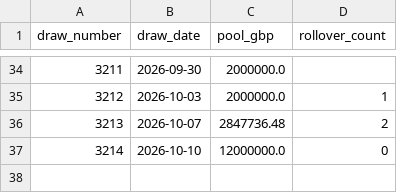
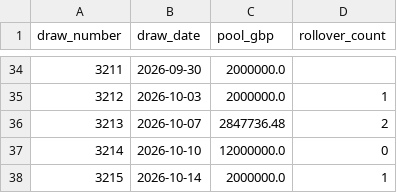
Before and after one commit to KrisRz/Ultimate-AI-Powered-Lottery-Prediction-System, a CSV file: data/draw_pools.csv, drawn as a sheet; only a part is shown, gaps mark what is left out.

```diff
--- a/data/draw_pools.csv
+++ b/data/draw_pools.csv
@@ -37 +37,2 @@ draw_number,draw_date,pool_gbp,rollover_count
 3214,2026-10-10,12000000.0,0
+3215,2026-10-14,2000000.0,1
```
Also changed, not shown: data/lotto_full_history.csv, data/merged_lottery_data.csv, 2 other files.
